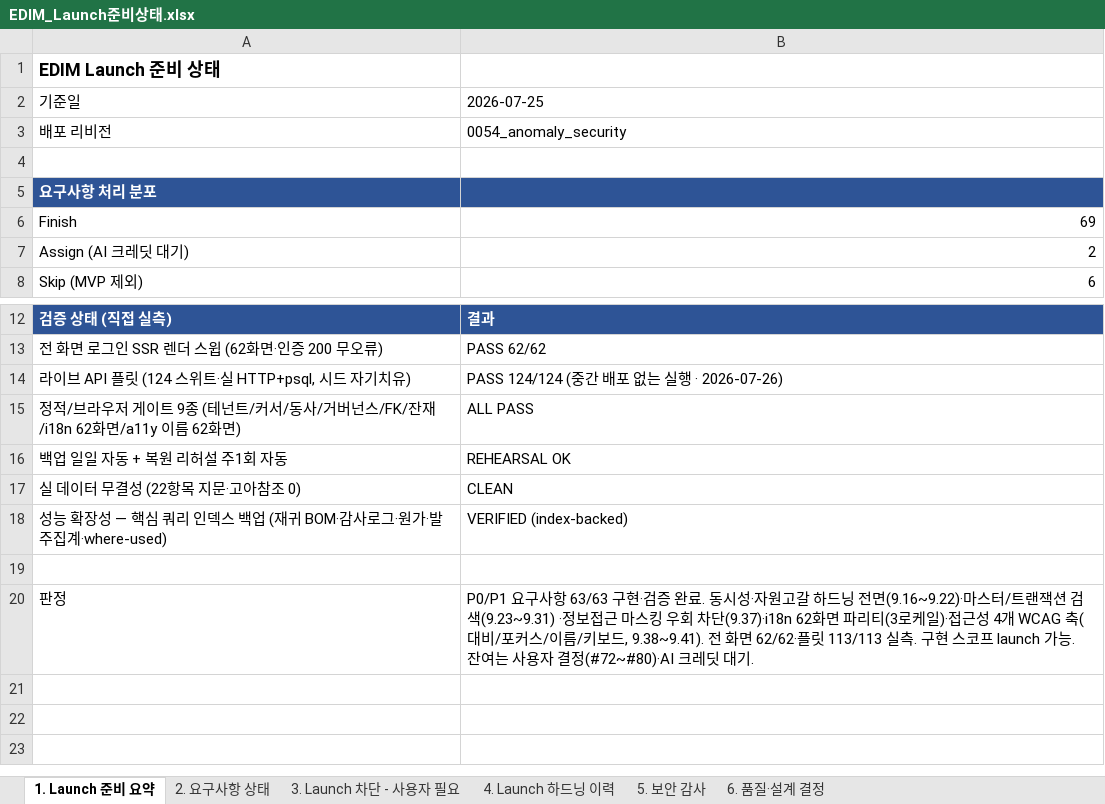
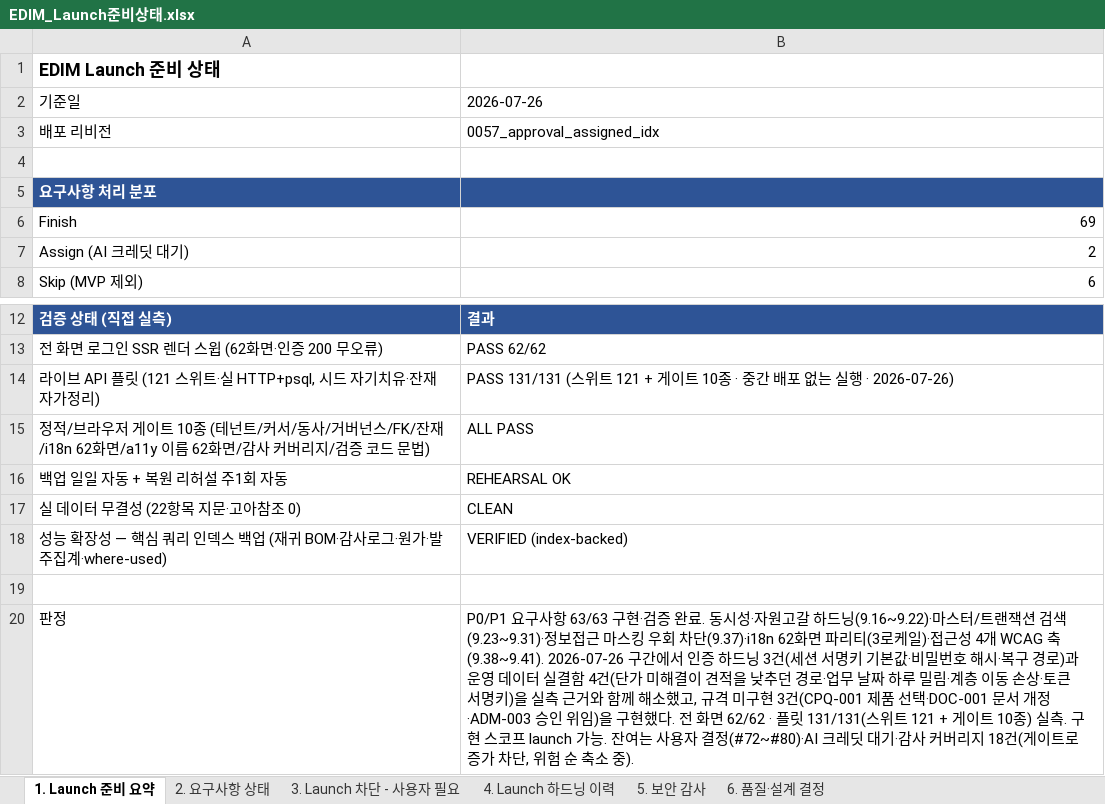
Before and after one commit to fankh/external-projects, an Excel workbook: edim-ai-blueprint/docs/EDIM_Launch준비상태.xlsx, sheet 1. Launch 준비 요약, drawn as a sheet; only a part is shown, gaps mark what is left out; values as stored, in another font and other column widths than the file's, no borders; removed rows and columns are numbered as before the commit, all else as after; the diff names each change by its address in the sheet, - before the commit and + after, or states it on an @@ line.

Commit message:
14.5: docs: 산출물 문서를 실제 상태와 동기화 — Launch 준비상태·산출물목록·기능확인서·진행현황
고객 제출용 문서가 세션 중반 수치에 머물러 있어 실측과 어긋나 있었다. 실제 상태로 맞춘다.

- Launch 준비상태: 기준일 2026-07-26 · 배포 리비전 0057 · 플릿 131/131(스위트 121 + 게이트
  10종) · 게이트 목록에 감사 커버리지/검증 코드 문법 추가. 하드닝 이력 10행(9.95~14.4),
  보안 감사 4행(감사 추적·알림 도달 범위·승인 통제·데이터 정합) 추가.
  판정 문구에 이번 구간 성과(인증 하드닝 3건·운영 실결함 4건·규격 미구현 3건)와
  잔여(감사 커버리지 18건, 게이트로 증가 차단) 명시.
- 산출물목록: 유닛 63→174케이스, 통합테스트 115→121 스위트 + 게이트 10종,
  러너의 등록 대비 실행 수 검사 기재.
- 기능확인서 비기능: 접근 통제·감사 로그·계정 정책 3행에 실제 구현 내용과 자동검증 근거.
- 진행현황: 기준일·단계를 'Launch 하드닝' 으로 갱신(구현 착수 표기가 남아 있었다).

```diff
--- a/edim-ai-blueprint/docs/EDIM_Launch준비상태.xlsx (sheet 1. Launch 준비 요약)
+++ b/edim-ai-blueprint/docs/EDIM_Launch준비상태.xlsx (sheet 1. Launch 준비 요약)
-B2: 2026-07-25
+B2: 2026-07-26
-B3: 0054_anomaly_security
+B3: 0057_approval_assigned_idx
-row 14: 라이브 API 플릿 (124 스위트·실 HTTP+psql, 시드 자기치유) | PASS 124/124 (중간 배포 없는 실행 · 2026-07-26)
+row 14: 라이브 API 플릿 (121 스위트·실 HTTP+psql, 시드 자기치유·잔재 자가정리) | PASS 131/131 (스위트 121 + 게이트 10종 · 중간 배포 없는 실행 · 2026-07-26)
-A15: …게이트 9종 (테넌트/커서/동사/거버넌스/FK/잔재/i18n 62화면/a11y 이름 62화면)
+A15: …게이트 10종 (테넌트/커서/동사/거버넌스/FK/잔재/i18n 62화면/a11y 이름 62화면/감사 커버리지/검증 코드 문법)
-B20: …하드닝 전면(9.16~9.22)·마스터/트랜잭션 검색(9.23~9.31) ·정보접근 마스킹 우회 차단(9.37)·i18n 62화면 파리티(3로케일)·접근성 4개 WCAG 축(대비/포커스/이름/키보드, 9.38~9.41). 전 화면 62/62·플릿 113/113 실측. 구현 스코프 launch 가능. 잔여는 사용자 결정(#72~#80)·AI 크레딧 대기.
+B20: …하드닝(9.16~9.22)·마스터/트랜잭션 검색(9.23~9.31)·정보접근 마스킹 우회 차단(9.37)·i18n 62화면 파리티(3로케일)·접근성 4개 WCAG 축(9.38~9.41). 2026-07-26 구간에서 인증 하드닝 3건(세션 서명키 기본값·비밀번호 해시·복구 경로)과 운영 데이터 실결함 4건(단가 미해결이 견적을 낮추던 경로·업무 날짜 하루 밀림·계층 이동 손상·토큰 서명키)을 실측 근거와 함께 해소했고, 규격 미구현 3건(CPQ-001 제품 선택·DOC-001 문서 개정·ADM-003 승인 위임)을 구현했다. 전 화면 62/62 · 플릿 131/131(스위트 121 + 게이트 10종) 실측. 구현 스코프 launch 가능. 잔여는 사용자 결정(#72~#80)·AI 크레딧 대기·감사 커버리지 18건(게이트로 증가 차단, 위험 순 축소 중).
```
Also changed, not shown: sheet 4. Launch 하드닝 이력, sheet 5. 보안 감사, edim-ai-blueprint/docs/03_기능확인서_FVT/EDIM_기능확인서.xlsx, edim-ai-blueprint/docs/EDIM_산출물목록.xlsx, 1 other file.
